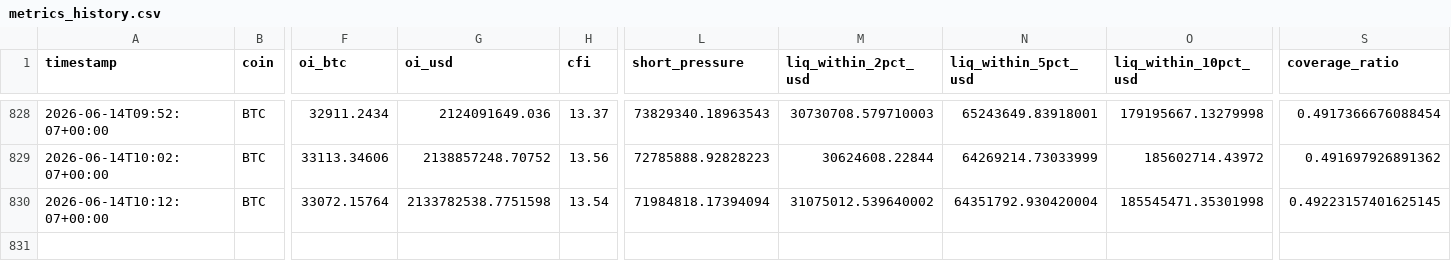
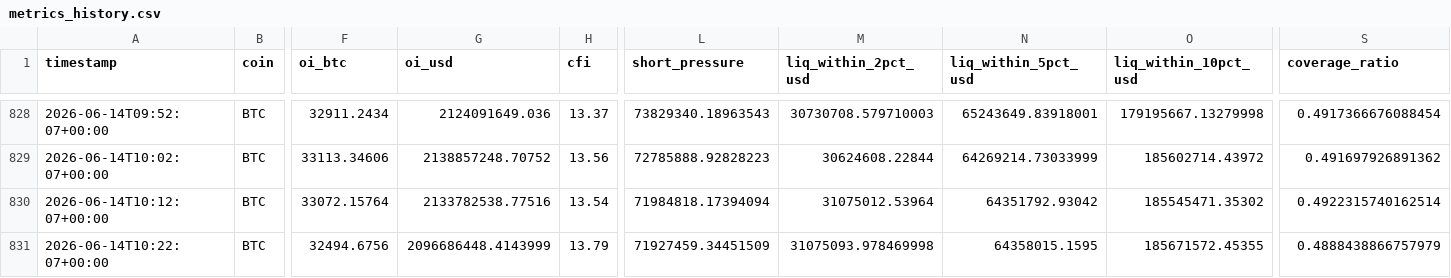
Before and after one commit to javiAI/faro-liquidation-pressure-map, a CSV file: data/metrics_history.csv, drawn as a sheet; only a part is shown, gaps mark what is left out; rows hold the shown columns only; the diff names each change by its address in the sheet, - before the commit and + after, or states it on an @@ line.

```diff
--- a/data/metrics_history.csv
+++ b/data/metrics_history.csv
-G830 (oi_usd): 2133782538.7751598
+G830 (oi_usd): 2133782538.77516
-M830 (liq_within_2pct_usd): 31075012.539640002
+M830 (liq_within_2pct_usd): 31075012.53964
-N830 (liq_within_5pct_usd): 64351792.930420004
+N830 (liq_within_5pct_usd): 64351792.93042
-O830 (liq_within_10pct_usd): 185545471.35301998
+O830 (liq_within_10pct_usd): 185545471.35302
-S830 (coverage_ratio): 0.49223157401625145
+S830 (coverage_ratio): 0.4922315740162514
+row 831: 2026-06-14T10:22:07+00:00 | BTC | 32494.6756 | 2096686448.4143999 | 13.79 | 71927459.34451509 | 31075093.978469998 | 64358015.1595 | 185671572.45355 | 0.4888438866757979
```
Also changed, not shown: 5 other files.
